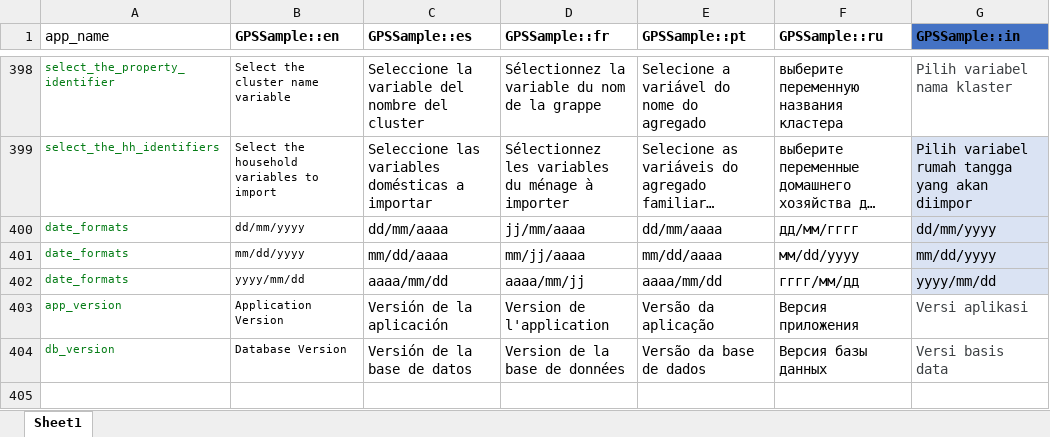
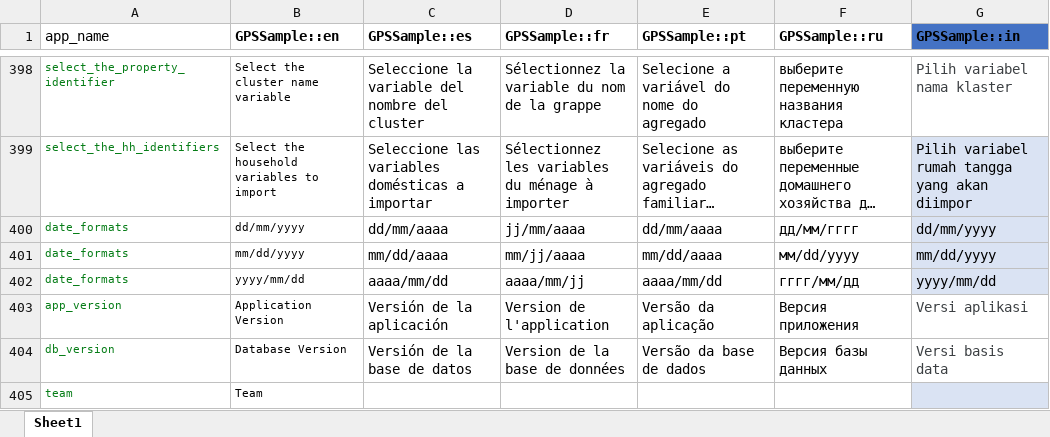
Before and after one commit to GPS-Sample/GPS-Sample, an Excel workbook: translations/translations.xlsx, sheet Sheet1, drawn as a sheet; only a part is shown, gaps mark what is left out; long unchanged cells end in …; values as stored, in another font and other column widths than the file's, no borders; table styles not drawn; the diff names each change by its address in the sheet, - before the commit and + after, or states it on an @@ line.

Commit message:
Fixed translation errors

```diff
--- a/translations/translations.xlsx (sheet Sheet1)
+++ b/translations/translations.xlsx (sheet Sheet1)
+row 405: team | Team
```
Also changed, not shown: 4 other files.
